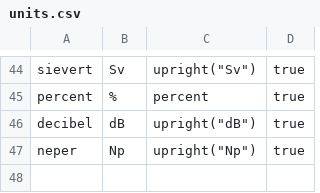
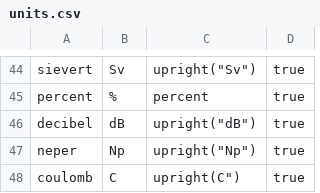
Before and after one commit to ChHecker/unify, a CSV file: units.csv, drawn as a sheet; only a part is shown, gaps mark what is left out; the diff names each change by its address in the sheet, - before the commit and + after, or states it on an @@ line.

Commit message:
Added coulomb

```diff
--- a/units.csv
+++ b/units.csv
+row 48: coulomb | C | upright(C") | true
```
